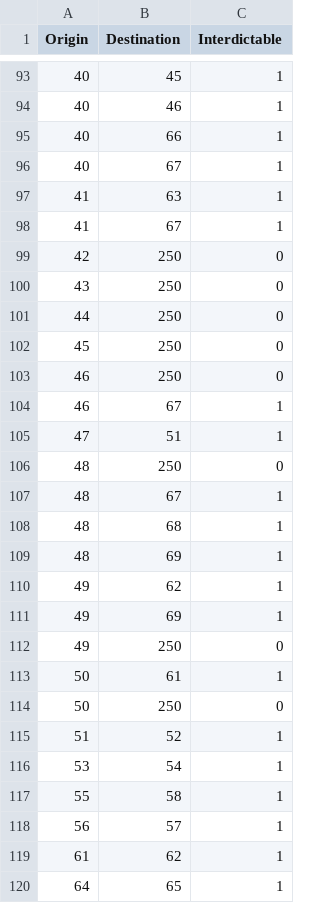
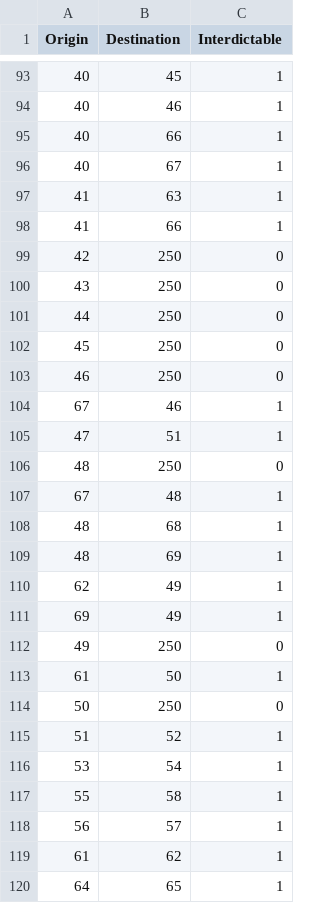
Before and after one commit to m-r-webb/RL-Threat-Adaptive-Network-Interdiction, a CSV file: Network_Data/UKR_Edges.csv, drawn as a sheet; only a part is shown, gaps mark what is left out.

Commit message:
Fix edge endpoint ordering in UKR_Edges.csv
Correct incorrect origin/destination entries in Network_Data/UKR_Edges.csv. The following adjustments were made to fix swapped endpoints and a wrong destination ID:

- 41,67,1 -> 41,66,1 (corrected destination)
- 46,67,1 -> 67,46,1 (reversed to proper origin->destination)
- 48,67,1 -> 67,48,1 (reversed)
- 49,62,1 -> 62,49,1 (reversed)
- 49,69,1 -> 69,49,1 (reversed)
- 50,61,1 -> 61,50,1 (reversed)

These changes ensure edge records have the intended origin and destination ordering and correct node IDs.

```diff
--- a/Network_Data/UKR_Edges.csv
+++ b/Network_Data/UKR_Edges.csv
@@ -97,3 +97,3 @@ Origin,Destination,Interdictable
 41,63,1
-41,67,1
+41,66,1
 42,250,0
@@ -103,12 +103,12 @@ Origin,Destination,Interdictable
 46,250,0
-46,67,1
+67,46,1
 47,51,1
 48,250,0
-48,67,1
+67,48,1
 48,68,1
 48,69,1
-49,62,1
-49,69,1
+62,49,1
+69,49,1
 49,250,0
-50,61,1
+61,50,1
 50,250,0
```
